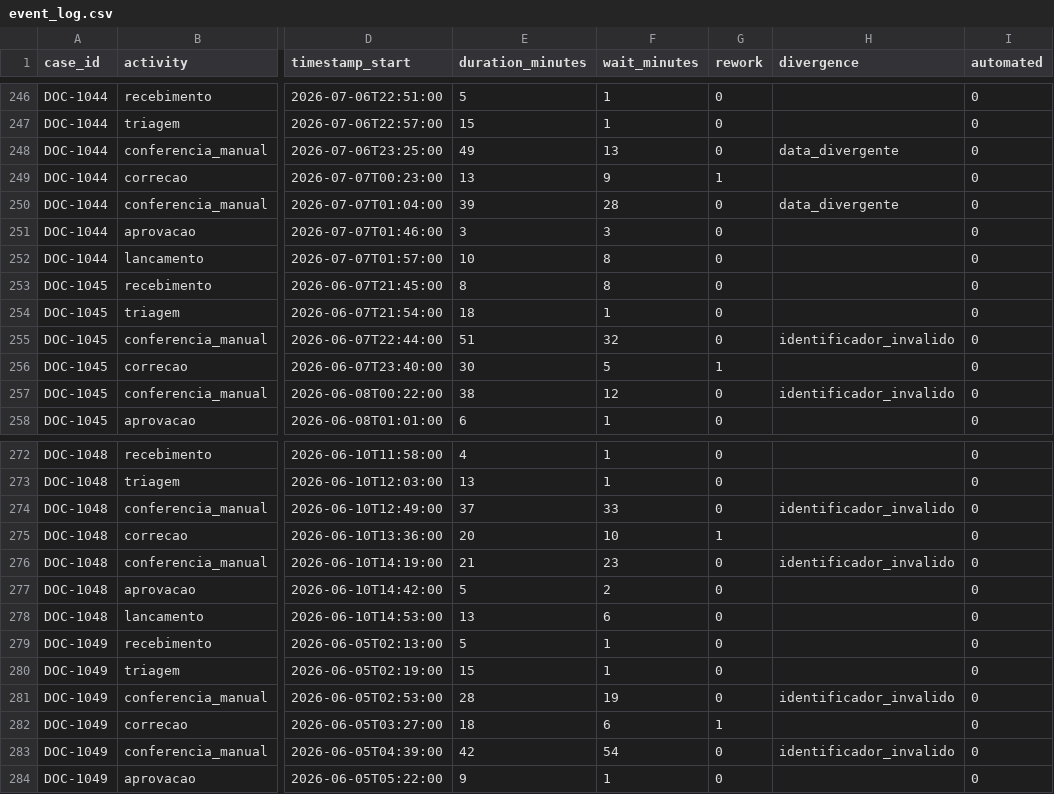
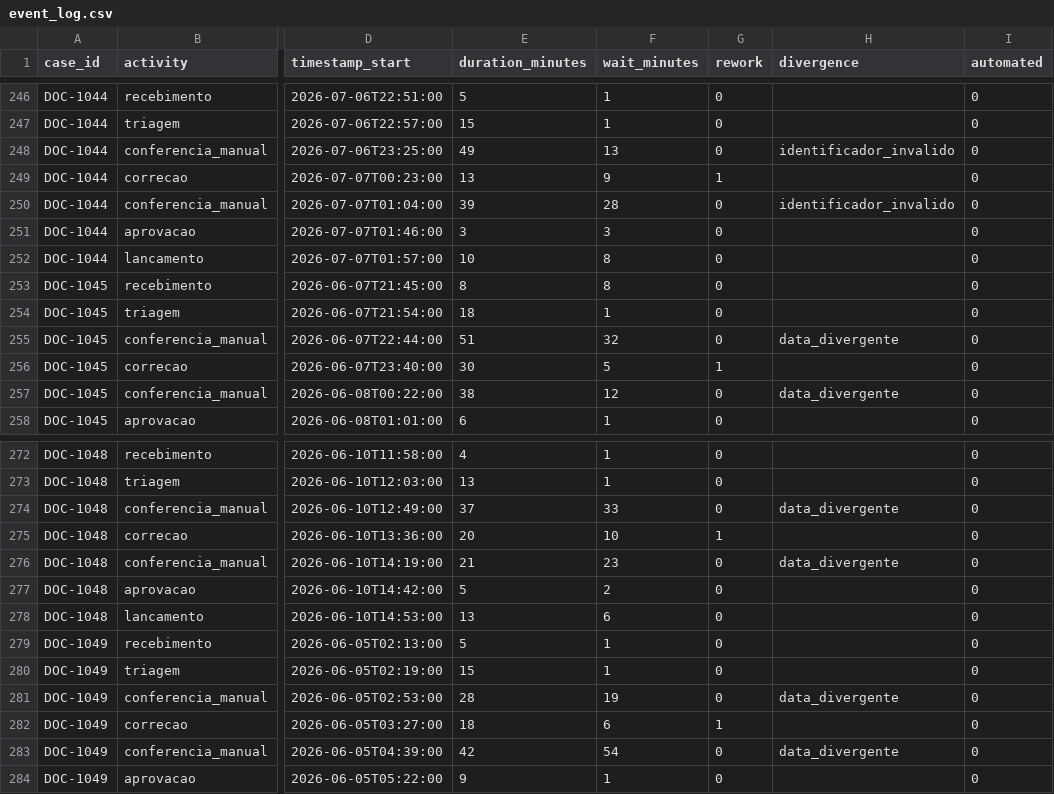
Before and after one commit to nerdylog-code/business-process-automation-lab, a CSV file: data/event_log.csv, drawn as a sheet; only a part is shown, gaps mark what is left out; the diff covers the shown part only; the diff names each change by its address in the sheet, - before the commit and + after, or states it on an @@ line.

```diff
--- a/data/event_log.csv
+++ b/data/event_log.csv
-H248 (divergence): data_divergente
+H248 (divergence): identificador_invalido
-H250 (divergence): data_divergente
+H250 (divergence): identificador_invalido
-H255 (divergence): identificador_invalido
+H255 (divergence): data_divergente
-H257 (divergence): identificador_invalido
+H257 (divergence): data_divergente
-H274 (divergence): identificador_invalido
+H274 (divergence): data_divergente
-H276 (divergence): identificador_invalido
+H276 (divergence): data_divergente
-H281 (divergence): identificador_invalido
+H281 (divergence): data_divergente
-H283 (divergence): identificador_invalido
+H283 (divergence): data_divergente
```
Also changed, not shown: 102 edited cells elsewhere in this file, 28 other files.
